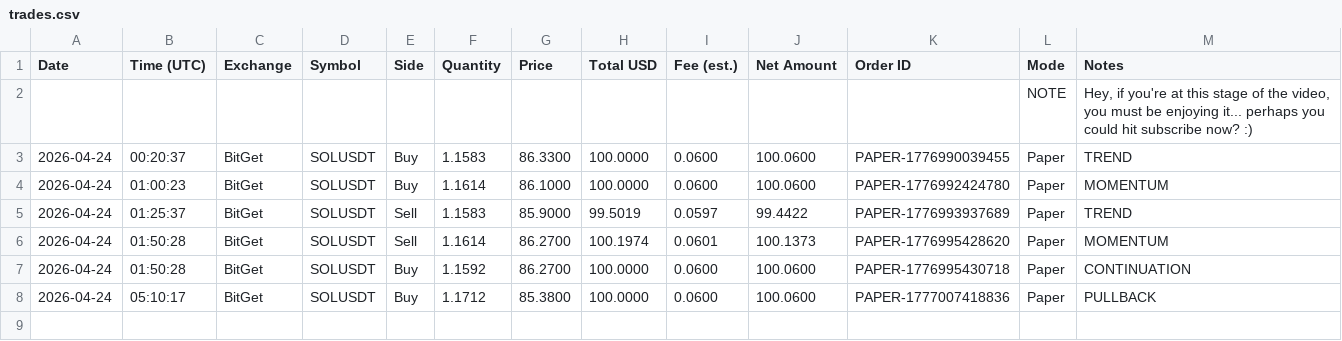
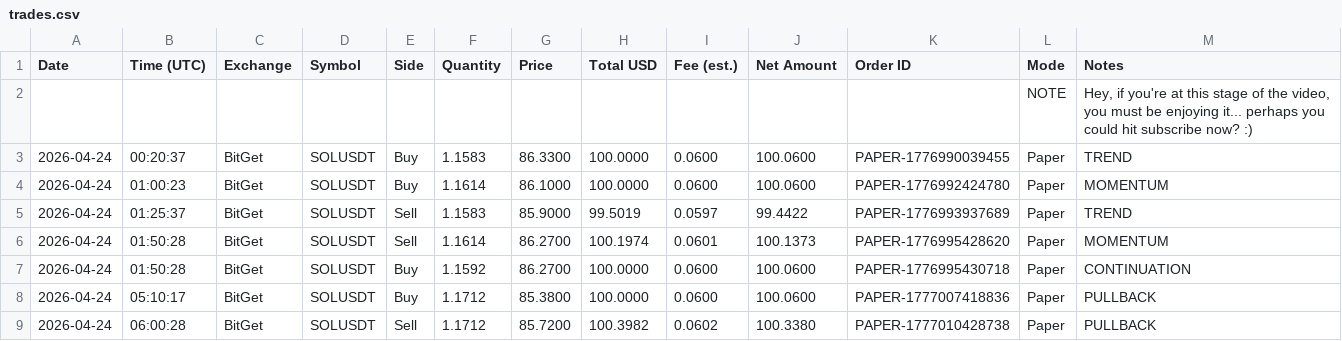
Before and after one commit to linuxdls14-prog/jackson-video-resources-claude-tradingview-mcp-trading, a CSV file: trades.csv, drawn as a sheet.

Commit message:
state: trades.csv 2026-04-24T06:00

```diff
--- a/trades.csv
+++ b/trades.csv
@@ -8 +8,2 @@ Date,Time (UTC),Exchange,Symbol,Side,Quantity,Price,Total USD,Fee (est.),Net Amo
 2026-04-24,05:10:17,BitGet,SOLUSDT,Buy,1.1712,85.3800,100.0000,0.0600,100.0600,PAPER-1777007418836,Paper,PULLBACK
+2026-04-24,06:00:28,BitGet,SOLUSDT,Sell,1.1712,85.7200,100.3982,0.0602,100.3380,PAPER-1777010428738,Paper,PULLBACK
```
